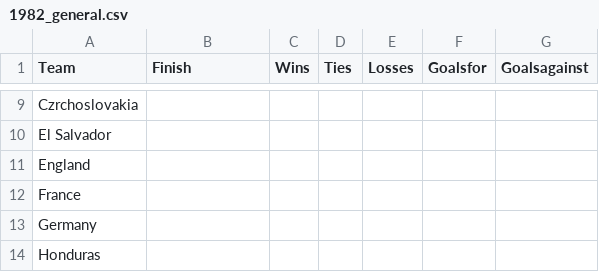
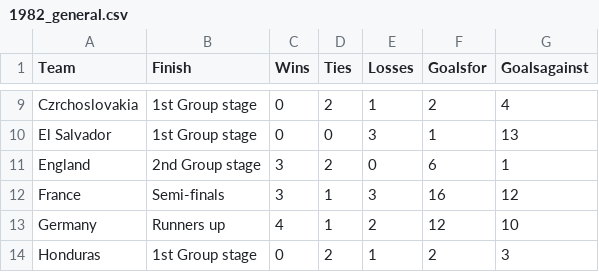
Before and after one commit to octavio19/World_Cup-cs165, a CSV file: 1982_general.csv, drawn as a sheet; only a part is shown, gaps mark what is left out; the diff covers the shown part only; the diff names each change by its address in the sheet, - before the commit and + after, or states it on an @@ line.

```diff
--- a/1982_general.csv
+++ b/1982_general.csv
-B9:B10 (Finish): (empty)
+B9:B10 (Finish): 1st Group stage
-C9:C10 (Wins): (empty)
+C9:C10 (Wins): 0
-D9 (Ties): (empty)
+D9 (Ties): 2
-E9 (Losses): (empty)
+E9 (Losses): 1
-F9 (Goalsfor): (empty)
+F9 (Goalsfor): 2
-G9 (Goalsagainst): (empty)
+G9 (Goalsagainst): 4
-D10 (Ties): (empty)
+D10 (Ties): 0
-E10 (Losses): (empty)
+E10 (Losses): 3
-F10 (Goalsfor): (empty)
+F10 (Goalsfor): 1
-G10 (Goalsagainst): (empty)
+G10 (Goalsagainst): 13
-B11 (Finish): (empty)
+B11 (Finish): 2nd Group stage
-C11:C12 (Wins): (empty)
+C11:C12 (Wins): 3
-D11 (Ties): (empty)
+D11 (Ties): 2
-E11 (Losses): (empty)
+E11 (Losses): 0
-F11 (Goalsfor): (empty)
+F11 (Goalsfor): 6
-G11 (Goalsagainst): (empty)
+G11 (Goalsagainst): 1
-B12 (Finish): (empty)
+B12 (Finish): Semi-finals
-D12:D13 (Ties): (empty)
+D12:D13 (Ties): 1
-E12 (Losses): (empty)
+E12 (Losses): 3
-F12 (Goalsfor): (empty)
+F12 (Goalsfor): 16
-G12 (Goalsagainst): (empty)
+G12 (Goalsagainst): 12
-B13 (Finish): (empty)
+B13 (Finish): Runners up
-C13 (Wins): (empty)
+C13 (Wins): 4
-E13 (Losses): (empty)
+E13 (Losses): 2
-F13 (Goalsfor): (empty)
+F13 (Goalsfor): 12
-G13 (Goalsagainst): (empty)
+G13 (Goalsagainst): 10
-B14 (Finish): (empty)
+B14 (Finish): 1st Group stage
-C14 (Wins): (empty)
+C14 (Wins): 0
-D14 (Ties): (empty)
+D14 (Ties): 2
-E14 (Losses): (empty)
+E14 (Losses): 1
-F14 (Goalsfor): (empty)
+F14 (Goalsfor): 2
-G14 (Goalsagainst): (empty)
+G14 (Goalsagainst): 3
```
Also changed, not shown: 103 edited cells elsewhere in this file.
